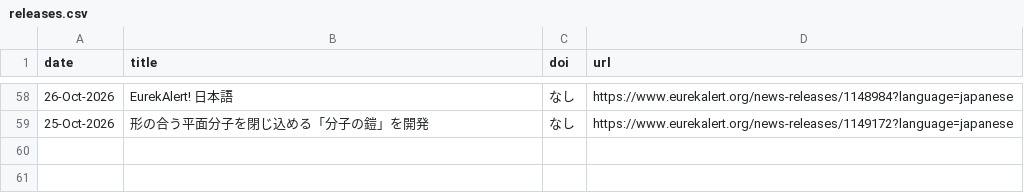
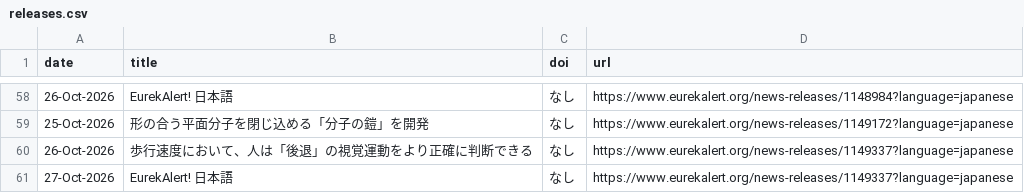
Before and after one commit to k2taro/eulekalert-clawl, a CSV file: releases.csv, drawn as a sheet; only a part is shown, gaps mark what is left out.

```diff
--- a/releases.csv
+++ b/releases.csv
@@ -59 +59,3 @@ date,title,doi,url
 25-Oct-2026,形の合う平面分子を閉じ込める「分子の鎧」を開発,なし,https://www.eurekalert.org/news-releases/1149172?language=japanese
+26-Oct-2026,歩行速度において、人は「後退」の視覚運動をより正確に判断できる,なし,https://www.eurekalert.org/news-releases/1149337?language=japanese
+27-Oct-2026,EurekAlert! 日本語,なし,https://www.eurekalert.org/news-releases/1149337?language=japanese
```
